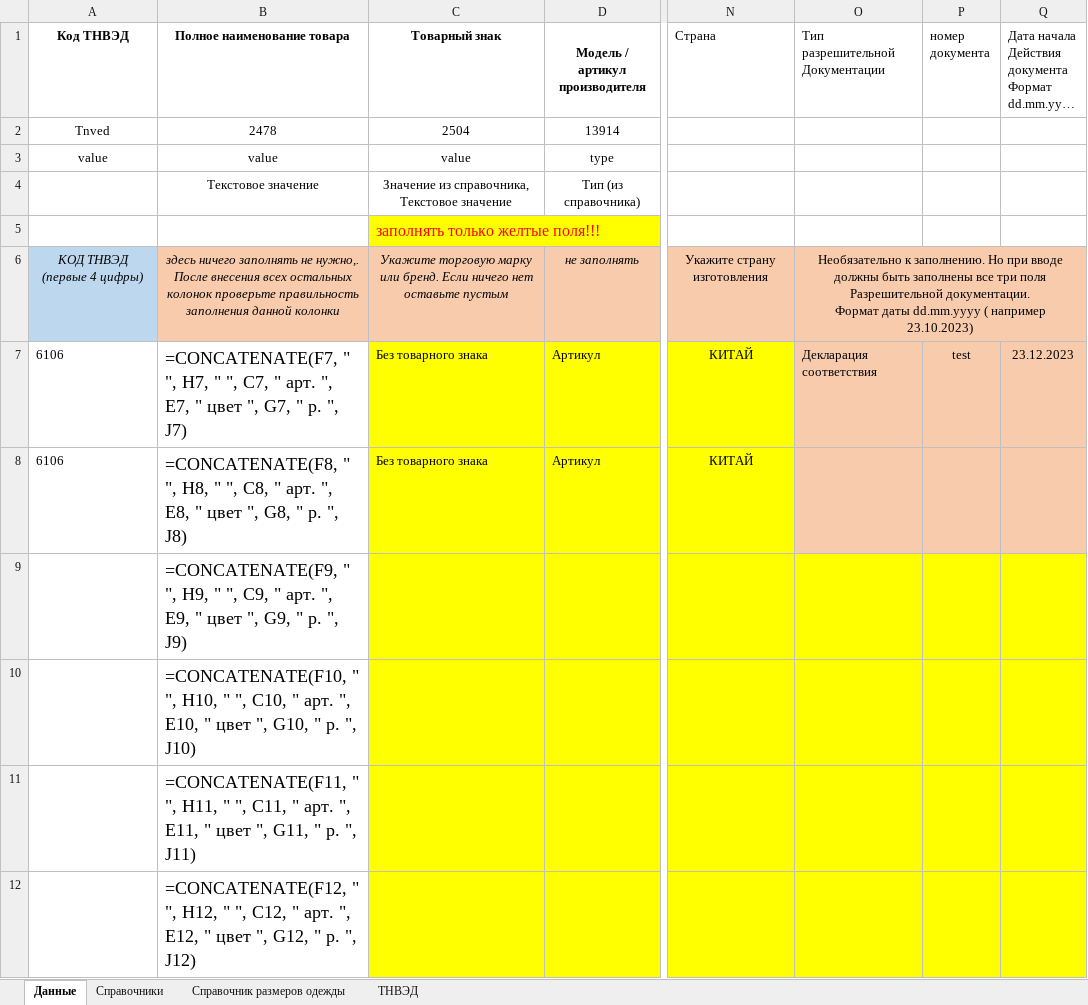
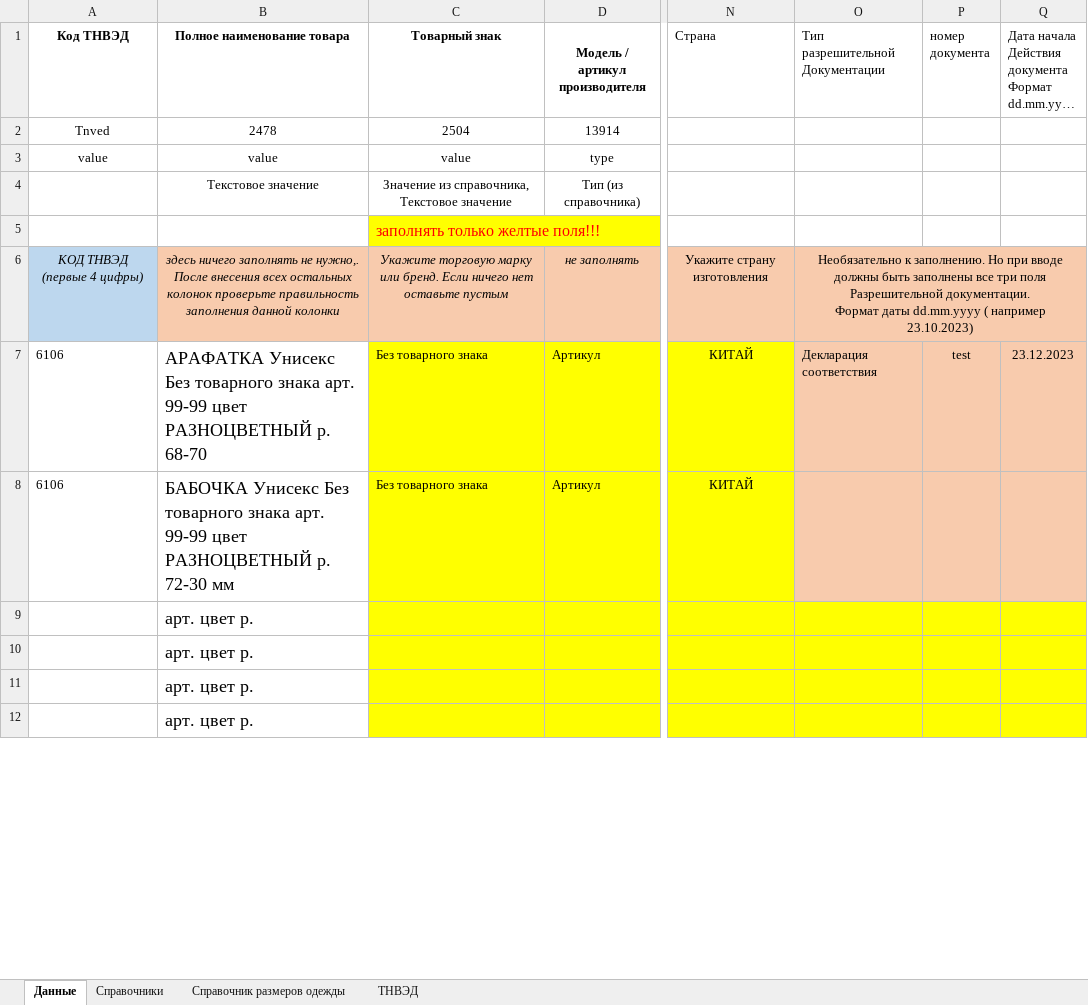
Before and after one commit to pychik/Markineris2.0.r, an Excel workbook: app/download_dir/system_files/шали_по каждому размеру.xlsx, sheet Данные, drawn as a sheet; only a part is shown, gaps mark what is left out; long unchanged cells end in …; values as stored, in another font and other column widths than the file's, no borders; formulas without a stored value are shown as written; the diff covers the shown part only; the diff names each change by its address in the sheet, - before the commit and + after, or states it on an @@ line.

Commit message:
upd: edit types in excel

```diff
--- a/app/download_dir/system_files/шали_по каждому размеру.xlsx (sheet Данные)
+++ b/app/download_dir/system_files/шали_по каждому размеру.xlsx (sheet Данные)
-P6:Q6 fill: none
+P6:Q6 fill: #F8CBAD
-B7 (Полное наименование товара): =CONCATENATE(F7, " ", H7, " ", C7, " арт. ", E7, " цвет ", G7, " p. ", J7)
+B7 (Полное наименование товара): АРАФАТКА Унисекс Без товарного знака арт. 99-99 цвет РАЗНОЦВЕТНЫЙ p. 68-70
-B8 (Полное наименование товара): =CONCATENATE(F8, " ", H8, " ", C8, " арт. ", E8, " цвет ", G8, " p. ", J8)
+B8 (Полное наименование товара): БАБОЧКА Унисекс Без товарного знака арт. 99-99 цвет РАЗНОЦВЕТНЫЙ p. 72-30 мм
-B9 (Полное наименование товара): =CONCATENATE(F9, " ", H9, " ", C9, " арт. ", E9, " цвет ", G9, " p. ", J9)
+B9 (Полное наименование товара): арт. цвет p.
-B10 (Полное наименование товара): =CONCATENATE(F10, " ", H10, " ", C10, " арт. ", E10, " цвет ", G10, " p. ", J10)
+B10 (Полное наименование товара): арт. цвет p.
-B11 (Полное наименование товара): =CONCATENATE(F11, " ", H11, " ", C11, " арт. ", E11, " цвет ", G11, " p. ", J11)
+B11 (Полное наименование товара): арт. цвет p.
-B12 (Полное наименование товара): =CONCATENATE(F12, " ", H12, " ", C12, " арт. ", E12, " цвет ", G12, " p. ", J12)
+B12 (Полное наименование товара): арт. цвет p.
```
Also changed, not shown: 33 edited cells elsewhere in this sheet, sheet Справочники, app/download_dir/system_files/шляпы_по каждому размеру.xlsx.
